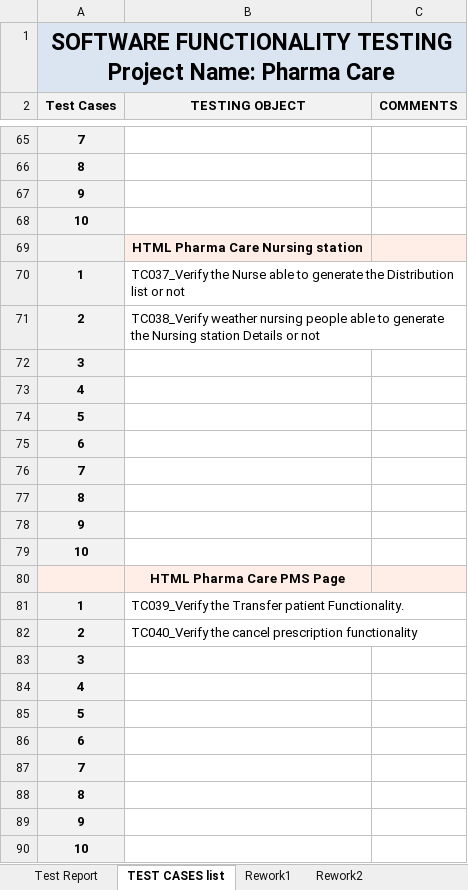
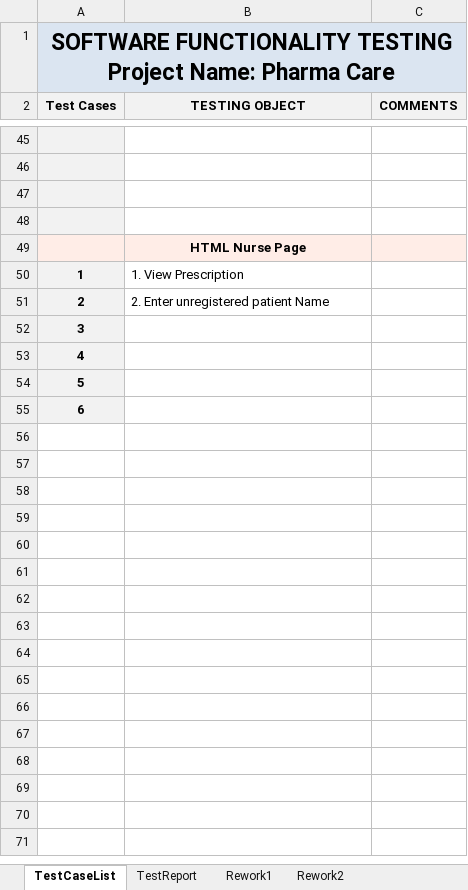
Before and after one commit to Eternum101/PharmaCare-System, an Excel workbook: Documentation/Test_Cases_Functionality.xlsx, sheet TestCaseList, drawn as a sheet; only a part is shown, gaps mark what is left out; values as stored, in another font and other column widths than the file's, no borders; removed rows and columns are numbered as before the commit, all else as after; the diff covers the shown part only; the diff names each change by its address in the sheet, - before the commit and + after, or states it on an @@ line.

Commit message:
*Fixed test summary report* *Added new TestCase Excel work* *Added new System testing document* *Fixed crash witin pharmacist page ID search*

```diff
--- a/Documentation/Test_Cases_Functionality.xlsx (sheet TestCaseList)
+++ b/Documentation/Test_Cases_Functionality.xlsx (sheet TestCaseList)
-sheet tab: TEST CASES list
+sheet tab: TestCaseList
-sheet tab: Test Report
+sheet tab: TestReport
-A45 (Test Cases): 7
+A45 (Test Cases): (empty)
-A46 (Test Cases): 8
+A46 (Test Cases): (empty)
-A47 (Test Cases): 9
+A47 (Test Cases): (empty)
-A48 (Test Cases): 10
+A48 (Test Cases): (empty)
-B49 (TESTING OBJECT): HTML Pharma Care Nursing station
+B49 (TESTING OBJECT): HTML Nurse Page
-B50 (TESTING OBJECT): TC037_Verify the Nurse able to generate the Distribution list or not
+B50 (TESTING OBJECT): 1. View Prescription
-B51 (TESTING OBJECT): TC038_Verify weather nursing people able to generate the Nursing station Details or not
+B51 (TESTING OBJECT): 2. Enter unregistered patient Name
-row 76: 7
-row 77: 8
-row 78: 9
-row 79: 10
-row 80:  | HTML Pharma Care PMS Page
-row 81: 1 | TC039_Verify the Transfer patient Functionality.
-row 82: 2 | TC040_Verify the cancel prescription functionality
-row 83: 3
-row 84: 4
-row 85: 5
-row 86: 6
-row 87: 7
-row 88: 8
-row 89: 9
-row 90: 10
```
Also changed, not shown: 21 added rows, 63 removed rows, 1 moved row, 17 edited cells and cell formats elsewhere in this sheet, sheet Rework1, sheet Rework2, formulas that keep their value, 11 other files.
